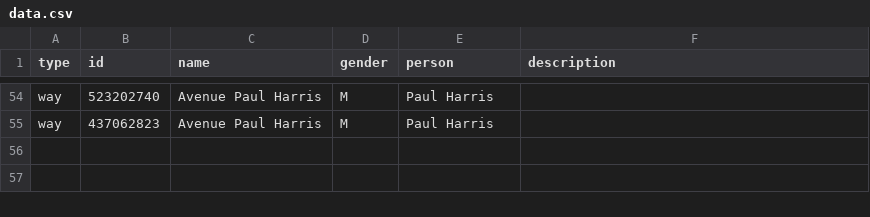
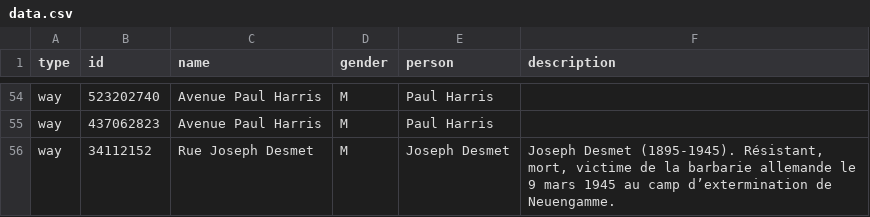
Before and after one commit to EqualStreetNames/equalstreetnames-rixensart, a CSV file: data.csv, drawn as a sheet; only a part is shown, gaps mark what is left out; the diff names each change by its address in the sheet, - before the commit and + after, or states it on an @@ line.

Commit message:
Update data

```diff
--- a/data.csv
+++ b/data.csv
+row 56: way | 34112152 | Rue Joseph Desmet | M | Joseph Desmet | Joseph Desmet (1895-1945). Résistant, mort, victime de la barbarie allemande le 9 mars 1945 au camp d’extermination de Neuengamme.
```
Also changed, not shown: data/gender.csv, data/other.csv.
